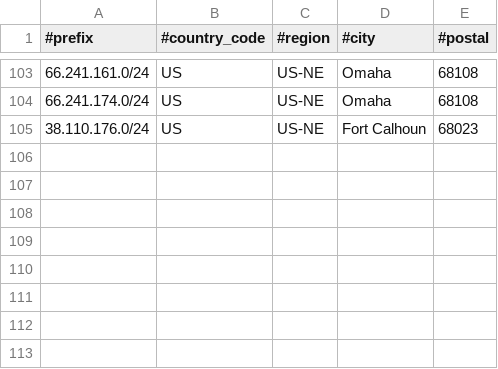
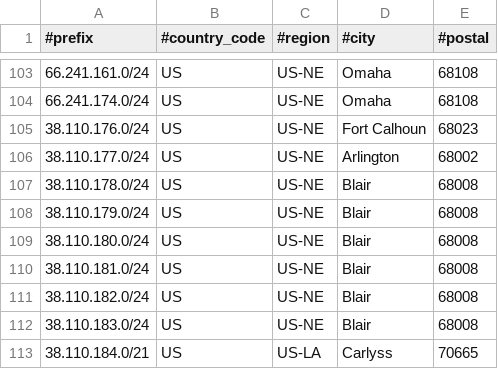
Before and after one commit to fastwyreeng/geofeed, a CSV file: geofeed.csv, drawn as a sheet; only a part is shown, gaps mark what is left out; the diff names each change by its address in the sheet, - before the commit and + after, or states it on an @@ line.

Commit message:
Added Bulk

```diff
--- a/geofeed.csv
+++ b/geofeed.csv
+row 106: 38.110.177.0/24 | US | US-NE | Arlington | 68002
+row 107: 38.110.178.0/24 | US | US-NE | Blair | 68008
+row 108: 38.110.179.0/24 | US | US-NE | Blair | 68008
+row 109: 38.110.180.0/24 | US | US-NE | Blair | 68008
+row 110: 38.110.181.0/24 | US | US-NE | Blair | 68008
+row 111: 38.110.182.0/24 | US | US-NE | Blair | 68008
+row 112: 38.110.183.0/24 | US | US-NE | Blair | 68008
+row 113: 38.110.184.0/21 | US | US-LA | Carlyss | 70665
```
